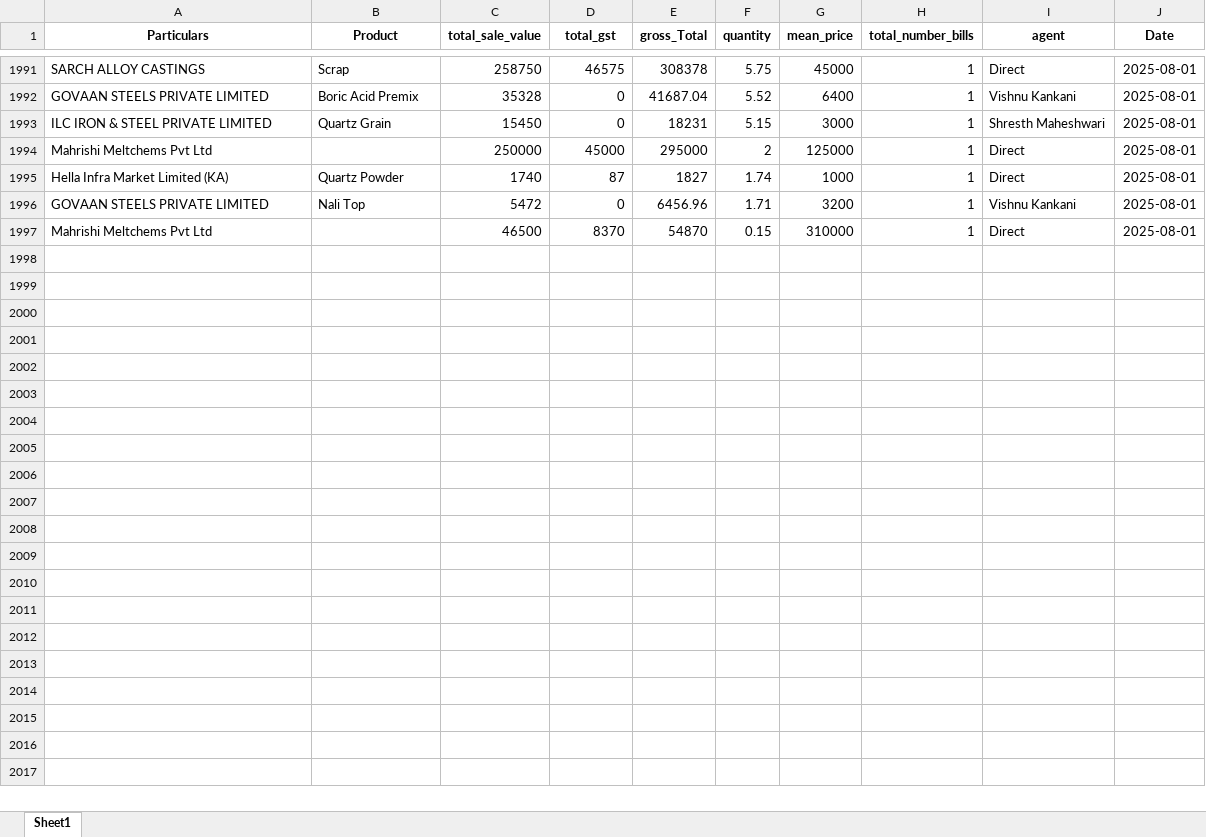
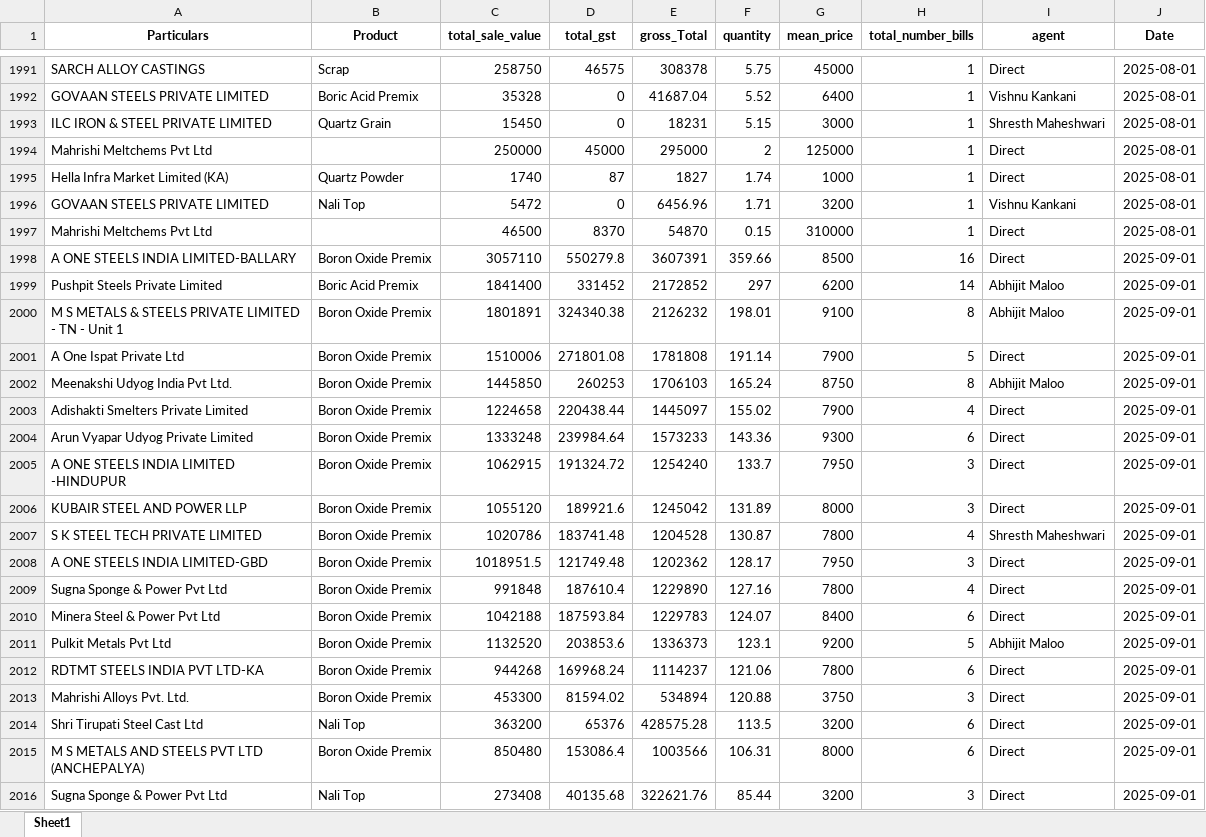
Before and after one commit to obhutara/SalesDashboard, an Excel workbook: src/customers.xlsx, sheet Sheet1, drawn as a sheet; only a part is shown, gaps mark what is left out; values as stored, in another font and other column widths than the file's, no borders; the diff covers the shown part only; the diff names each change by its address in the sheet, - before the commit and + after, or states it on an @@ line.

```diff
--- a/src/customers.xlsx (sheet Sheet1)
+++ b/src/customers.xlsx (sheet Sheet1)
+row 1998: A ONE STEELS INDIA LIMITED-BALLARY | Boron Oxide Premix | 3057110 | 550279.8 | 3607391 | 359.66 | 8500 | 16 | Direct | 2025-09-01
+row 1999: Pushpit Steels Private Limited | Boric Acid Premix | 1841400 | 331452 | 2172852 | 297 | 6200 | 14 | Abhijit Maloo | 2025-09-01
+row 2000: M S METALS & STEELS PRIVATE LIMITED - TN - Unit 1 | Boron Oxide Premix | 1801891 | 324340.38 | 2126232 | 198.01 | 9100 | 8 | Abhijit Maloo | 2025-09-01
+row 2001: A One Ispat Private Ltd | Boron Oxide Premix | 1510006 | 271801.08 | 1781808 | 191.14 | 7900 | 5 | Direct | 2025-09-01
+row 2002: Meenakshi Udyog India Pvt Ltd. | Boron Oxide Premix | 1445850 | 260253 | 1706103 | 165.24 | 8750 | 8 | Abhijit Maloo | 2025-09-01
+row 2003: Adishakti Smelters Private Limited | Boron Oxide Premix | 1224658 | 220438.44 | 1445097 | 155.02 | 7900 | 4 | Direct | 2025-09-01
+row 2004: Arun Vyapar Udyog Private Limited | Boron Oxide Premix | 1333248 | 239984.64 | 1573233 | 143.36 | 9300 | 6 | Direct | 2025-09-01
+row 2005: A ONE STEELS INDIA LIMITED -HINDUPUR | Boron Oxide Premix | 1062915 | 191324.72 | 1254240 | 133.7 | 7950 | 3 | Direct | 2025-09-01
+row 2006: KUBAIR STEEL AND POWER LLP | Boron Oxide Premix | 1055120 | 189921.6 | 1245042 | 131.89 | 8000 | 3 | Direct | 2025-09-01
+row 2007: S K STEEL TECH PRIVATE LIMITED | Boron Oxide Premix | 1020786 | 183741.48 | 1204528 | 130.87 | 7800 | 4 | Shresth Maheshwari | 2025-09-01
+row 2008: A ONE STEELS INDIA LIMITED-GBD | Boron Oxide Premix | 1018951.5 | 121749.48 | 1202362 | 128.17 | 7950 | 3 | Direct | 2025-09-01
+row 2009: Sugna Sponge & Power Pvt Ltd | Boron Oxide Premix | 991848 | 187610.4 | 1229890 | 127.16 | 7800 | 4 | Direct | 2025-09-01
+row 2010: Minera Steel & Power Pvt Ltd | Boron Oxide Premix | 1042188 | 187593.84 | 1229783 | 124.07 | 8400 | 6 | Direct | 2025-09-01
+row 2011: Pulkit Metals Pvt Ltd | Boron Oxide Premix | 1132520 | 203853.6 | 1336373 | 123.1 | 9200 | 5 | Abhijit Maloo | 2025-09-01
+row 2012: RDTMT STEELS INDIA PVT LTD-KA | Boron Oxide Premix | 944268 | 169968.24 | 1114237 | 121.06 | 7800 | 6 | Direct | 2025-09-01
+row 2013: Mahrishi Alloys Pvt. Ltd. | Boron Oxide Premix | 453300 | 81594.02 | 534894 | 120.88 | 3750 | 3 | Direct | 2025-09-01
+row 2014: Shri Tirupati Steel Cast Ltd | Nali Top | 363200 | 65376 | 428575.28 | 113.5 | 3200 | 6 | Direct | 2025-09-01
+row 2015: M S METALS AND STEELS PVT LTD (ANCHEPALYA) | Boron Oxide Premix | 850480 | 153086.4 | 1003566 | 106.31 | 8000 | 6 | Direct | 2025-09-01
+row 2016: Sugna Sponge & Power Pvt Ltd | Nali Top | 273408 | 40135.68 | 322621.76 | 85.44 | 3200 | 3 | Direct | 2025-09-01
```
Also changed, not shown: 34 added rows and 21 edited cells elsewhere in this sheet, 1 other file.
